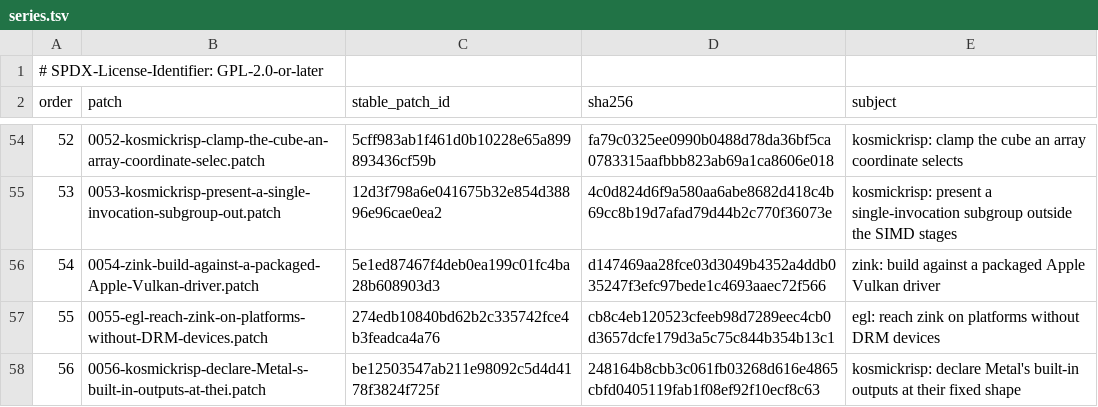
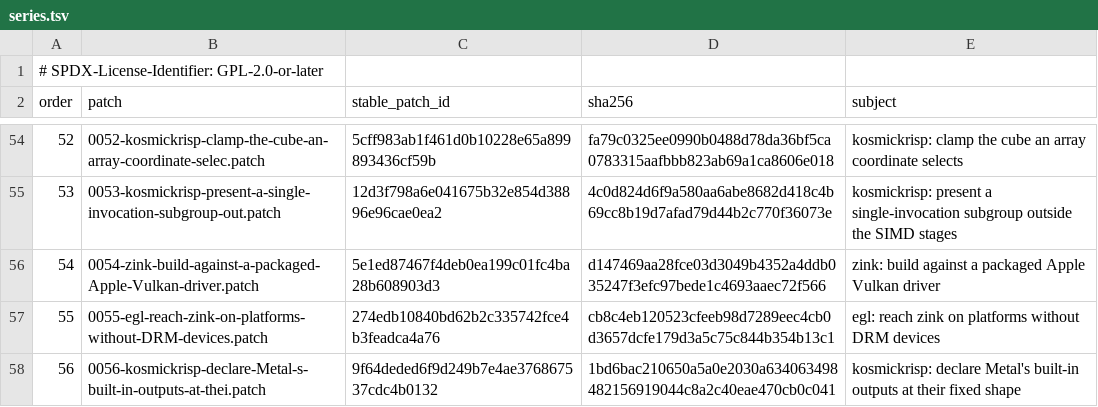
Before and after one commit to 1972nollus/Kernarium, a TSV file: dependencies/patches/mesa/series.tsv, drawn as a sheet; only a part is shown, gaps mark what is left out.

```diff
--- a/dependencies/patches/mesa/series.tsv
+++ b/dependencies/patches/mesa/series.tsv
@@ -57,2 +57,2 @@ order	patch	stable_patch_id	sha256	subject
 55	0055-egl-reach-zink-on-platforms-without-DRM-devices.patch	274edb10840bd62b2c335742fce4b3feadca4a76	cb8c4eb120523cfeeb98d7289eec4cb0d3657dcfe179d3a5c75c844b354b13c1	egl: reach zink on platforms without DRM devices
-56	0056-kosmickrisp-declare-Metal-s-built-in-outputs-at-thei.patch	be12503547ab211e98092c5d4d4178f3824f725f	248164b8cbb3c061fb03268d616e4865cbfd0405119fab1f08ef92f10ecf8c63	kosmickrisp: declare Metal's built-in outputs at their fixed shape
+56	0056-kosmickrisp-declare-Metal-s-built-in-outputs-at-thei.patch	9f64deded6f9d249b7e4ae376867537cdc4b0132	1bd6bac210650a5a0e2030a634063498482156919044c8a2c40eae470cb0c041	kosmickrisp: declare Metal's built-in outputs at their fixed shape
```
Also changed, not shown: 5 other files.
